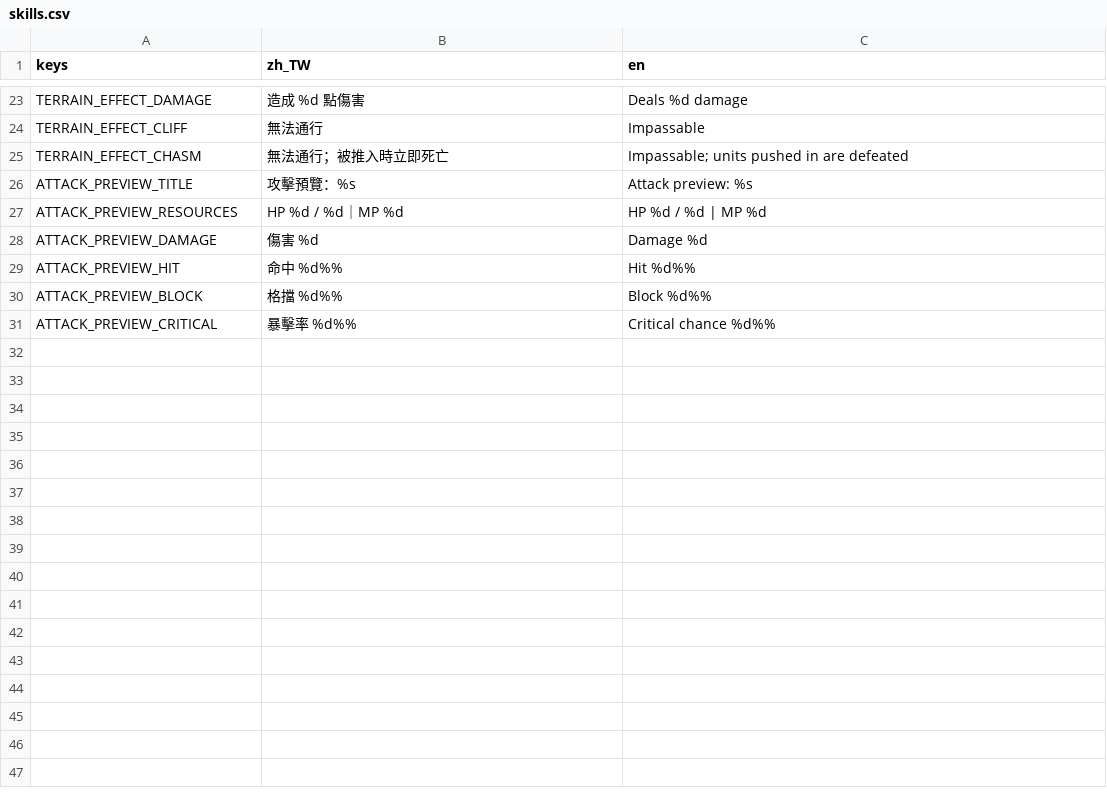
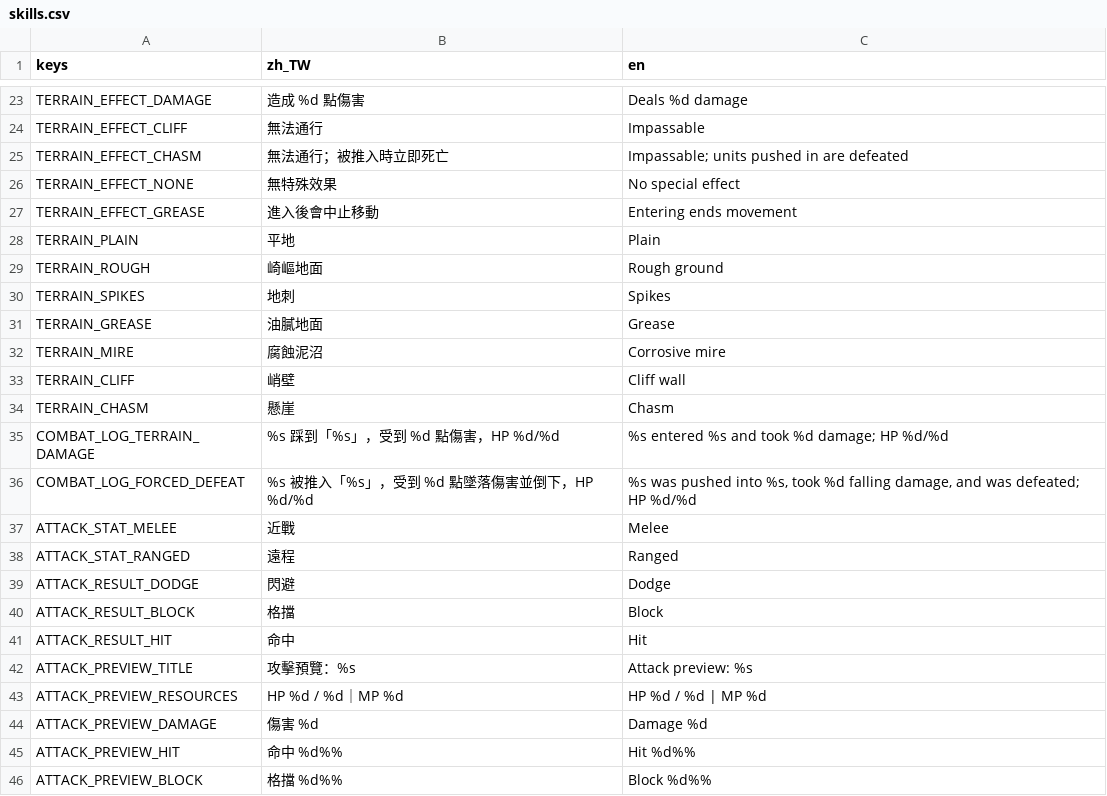
Before and after one commit to raymond-chia/tools, a CSV file: godot/translations/skills.csv, drawn as a sheet; only a part is shown, gaps mark what is left out; the shorter side is filled out with more unchanged rows; the diff names each change by its address in the sheet, - before the commit and + after, or states it on an @@ line.

```diff
--- a/godot/translations/skills.csv
+++ b/godot/translations/skills.csv
+row 26: TERRAIN_EFFECT_NONE | 無特殊效果 | No special effect
+row 27: TERRAIN_EFFECT_GREASE | 進入後會中止移動 | Entering ends movement
+row 28: TERRAIN_PLAIN | 平地 | Plain
+row 29: TERRAIN_ROUGH | 崎嶇地面 | Rough ground
+row 30: TERRAIN_SPIKES | 地刺 | Spikes
+row 31: TERRAIN_GREASE | 油膩地面 | Grease
+row 32: TERRAIN_MIRE | 腐蝕泥沼 | Corrosive mire
+row 33: TERRAIN_CLIFF | 峭壁 | Cliff wall
+row 34: TERRAIN_CHASM | 懸崖 | Chasm
+row 35: COMBAT_LOG_TERRAIN_DAMAGE | %s 踩到「%s」，受到 %d 點傷害，HP %d/%d | %s entered %s and took %d damage; HP %d/%d
+row 36: COMBAT_LOG_FORCED_DEFEAT | %s 被推入「%s」，受到 %d 點墜落傷害並倒下，HP %d/%d | %s was pushed into %s, took %d falling damage, and was defeated; HP %d/%d
+row 37: ATTACK_STAT_MELEE | 近戰 | Melee
+row 38: ATTACK_STAT_RANGED | 遠程 | Ranged
+row 39: ATTACK_RESULT_DODGE | 閃避 | Dodge
+row 40: ATTACK_RESULT_BLOCK | 格擋 | Block
+row 41: ATTACK_RESULT_HIT | 命中 | Hit
```
Also changed, not shown: 23 other files.
